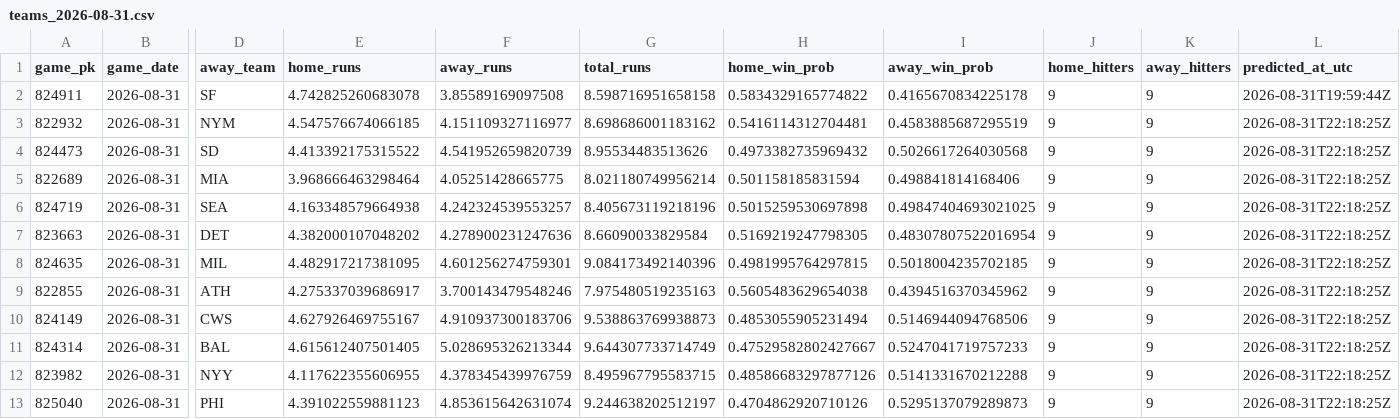
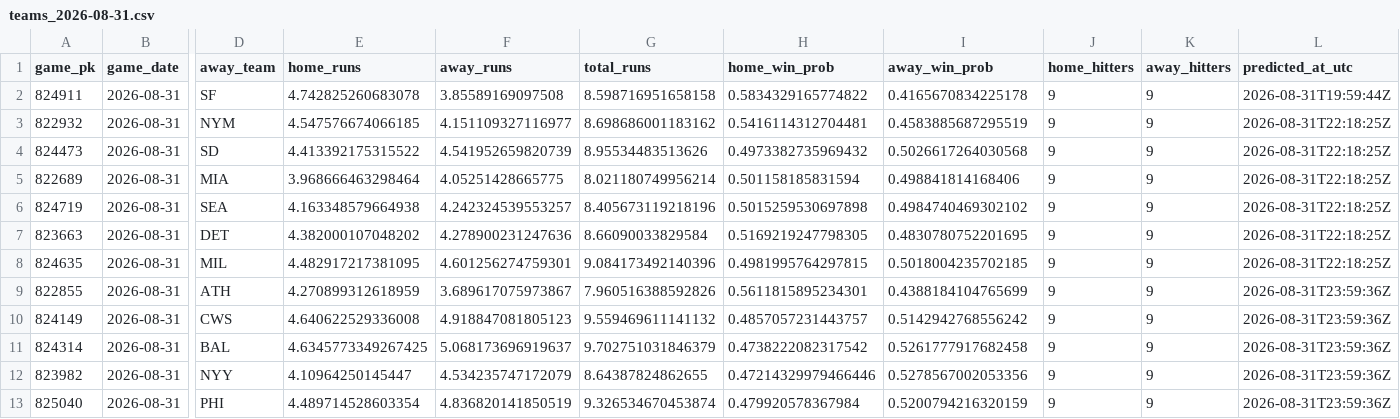
Before and after one commit to titan-trials/Base, a CSV file: cache/teams_2026-08-31.csv, drawn as a sheet; only a part is shown, gaps mark what is left out; the diff names each change by its address in the sheet, - before the commit and + after, or states it on an @@ line.

```diff
--- a/cache/teams_2026-08-31.csv
+++ b/cache/teams_2026-08-31.csv
-I6 (away_win_prob): 0.49847404693021025
+I6 (away_win_prob): 0.4984740469302102
-I7 (away_win_prob): 0.48307807522016954
+I7 (away_win_prob): 0.4830780752201695
-E9 (home_runs): 4.275337039686917
+E9 (home_runs): 4.270899312618959
-F9 (away_runs): 3.700143479548246
+F9 (away_runs): 3.689617075973867
-G9 (total_runs): 7.975480519235163
+G9 (total_runs): 7.960516388592826
-H9 (home_win_prob): 0.5605483629654038
+H9 (home_win_prob): 0.5611815895234301
-I9 (away_win_prob): 0.4394516370345962
+I9 (away_win_prob): 0.4388184104765699
-L9:L13 (predicted_at_utc): 2026-08-31T22:18:25Z
+L9:L13 (predicted_at_utc): 2026-08-31T23:59:36Z
-E10 (home_runs): 4.627926469755167
+E10 (home_runs): 4.640622529336008
-F10 (away_runs): 4.910937300183706
+F10 (away_runs): 4.918847081805123
-G10 (total_runs): 9.538863769938873
+G10 (total_runs): 9.559469611141132
-H10 (home_win_prob): 0.4853055905231494
+H10 (home_win_prob): 0.4857057231443757
-I10 (away_win_prob): 0.5146944094768506
+I10 (away_win_prob): 0.5142942768556242
-E11 (home_runs): 4.615612407501405
+E11 (home_runs): 4.6345773349267425
-F11 (away_runs): 5.028695326213344
+F11 (away_runs): 5.068173696919637
-G11 (total_runs): 9.644307733714749
+G11 (total_runs): 9.702751031846379
-H11 (home_win_prob): 0.47529582802427667
+H11 (home_win_prob): 0.4738222082317542
-I11 (away_win_prob): 0.5247041719757233
+I11 (away_win_prob): 0.5261777917682458
-E12 (home_runs): 4.117622355606955
+E12 (home_runs): 4.10964250145447
-F12 (away_runs): 4.378345439976759
+F12 (away_runs): 4.534235747172079
-G12 (total_runs): 8.495967795583715
+G12 (total_runs): 8.64387824862655
-H12 (home_win_prob): 0.48586683297877126
+H12 (home_win_prob): 0.47214329979466446
-I12 (away_win_prob): 0.5141331670212288
+I12 (away_win_prob): 0.5278567002053356
-E13 (home_runs): 4.391022559881123
+E13 (home_runs): 4.489714528603354
-F13 (away_runs): 4.853615642631074
+F13 (away_runs): 4.836820141850519
-G13 (total_runs): 9.244638202512197
+G13 (total_runs): 9.326534670453874
-H13 (home_win_prob): 0.4704862920710126
+H13 (home_win_prob): 0.479920578367984
-I13 (away_win_prob): 0.5295137079289873
+I13 (away_win_prob): 0.5200794216320159
```
Also changed, not shown: cache/pitchers_2026-08-31.csv, cache/slate_2026-08-31.csv, 1 other file.
